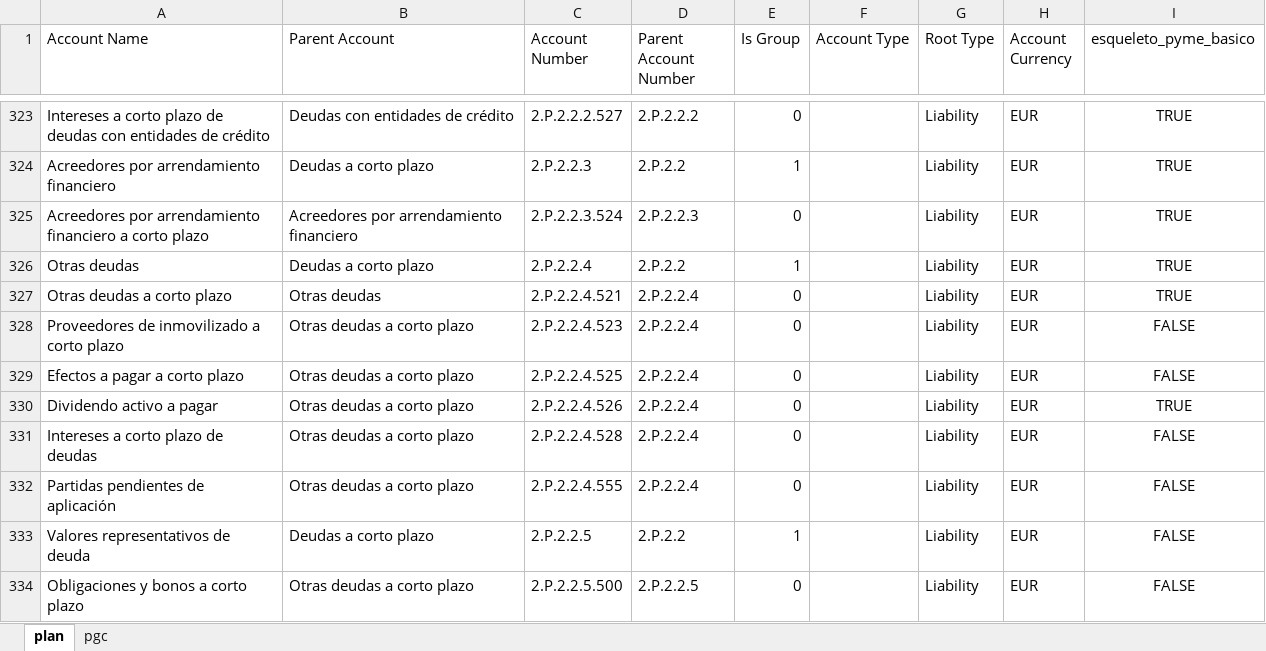
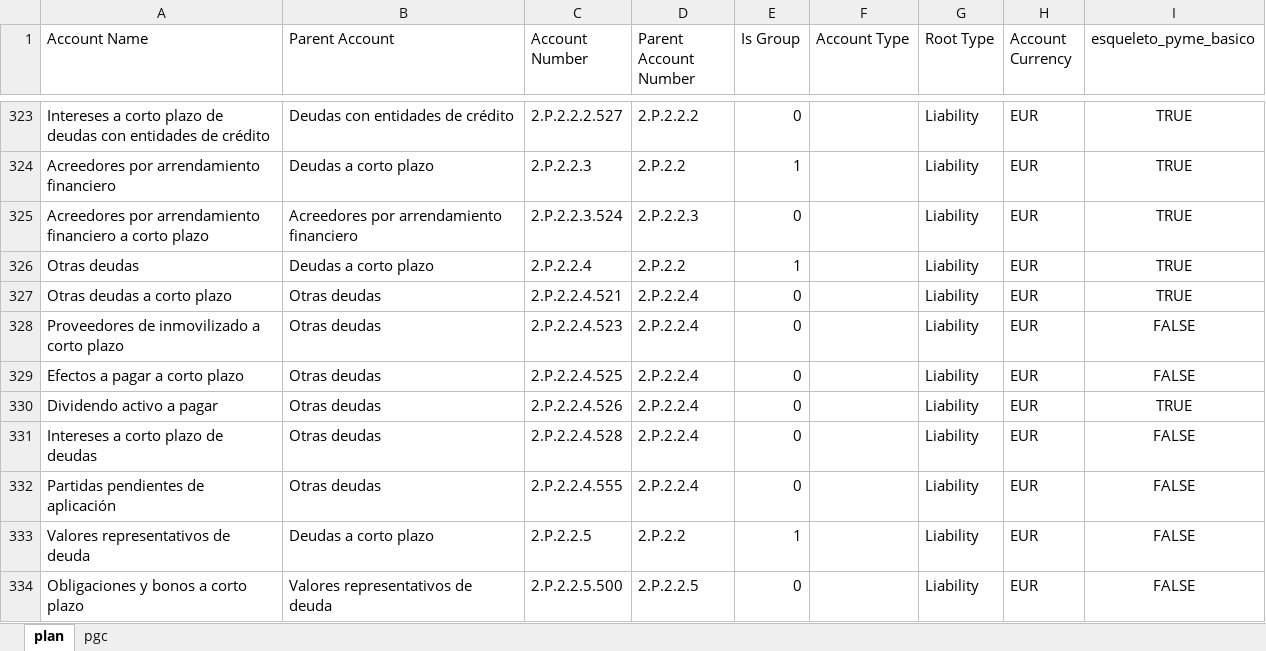
Before and after one commit to tonicanada/conta-atlas, an Excel workbook: excels/es/plan_es.xlsx, sheet plan, drawn as a sheet; only a part is shown, gaps mark what is left out; values as stored, in another font and other column widths than the file's, no borders; the diff covers the shown part only; the diff names each change by its address in the sheet, - before the commit and + after, or states it on an @@ line.

```diff
--- a/excels/es/plan_es.xlsx (sheet plan)
+++ b/excels/es/plan_es.xlsx (sheet plan)
-B328:B332 (Parent Account): Otras deudas a corto plazo
+B328:B332 (Parent Account): Otras deudas
-B334 (Parent Account): Otras deudas a corto plazo
+B334 (Parent Account): Valores representativos de deuda
```
Also changed, not shown: 27 edited cells elsewhere in this sheet, 9 other files.
